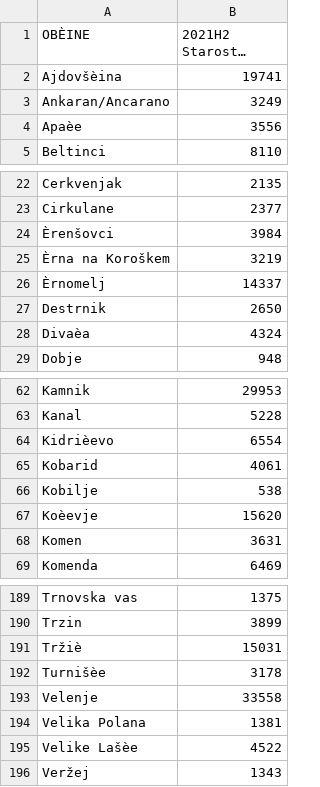
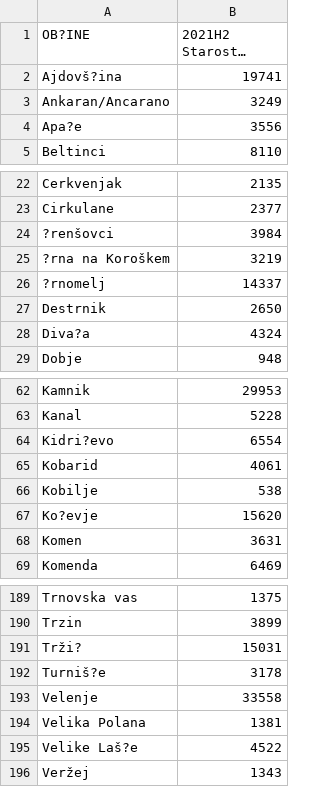
Before and after one commit to zrezke/PR21mlfjis, a CSV file: data/stevilo_prebivalcev_po_obcinah.csv, drawn as a sheet; only a part is shown, gaps mark what is left out; long unchanged cells end in …; the diff covers the shown part only; the diff names each change by its address in the sheet, - before the commit and + after, or states it on an @@ line.

```diff
--- a/data/stevilo_prebivalcev_po_obcinah.csv
+++ b/data/stevilo_prebivalcev_po_obcinah.csv
-A1: OBÈINE
+A1: OB?INE
-A2 (OB?INE): Ajdovšèina
+A2 (OB?INE): Ajdovš?ina
-A4 (OB?INE): Apaèe
+A4 (OB?INE): Apa?e
-A24 (OB?INE): Èrenšovci
+A24 (OB?INE): ?renšovci
-A25 (OB?INE): Èrna na Koroškem
+A25 (OB?INE): ?rna na Koroškem
-A26 (OB?INE): Èrnomelj
+A26 (OB?INE): ?rnomelj
-A28 (OB?INE): Divaèa
+A28 (OB?INE): Diva?a
-A64 (OB?INE): Kidrièevo
+A64 (OB?INE): Kidri?evo
-A67 (OB?INE): Koèevje
+A67 (OB?INE): Ko?evje
-A191 (OB?INE): Tržiè
+A191 (OB?INE): Trži?
-A192 (OB?INE): Turnišèe
+A192 (OB?INE): Turniš?e
-A195 (OB?INE): Velike Lašèe
+A195 (OB?INE): Velike Laš?e
```
Also changed, not shown: 19 edited cells elsewhere in this file, data/obcine_slovenije.csv, 1 other file.
